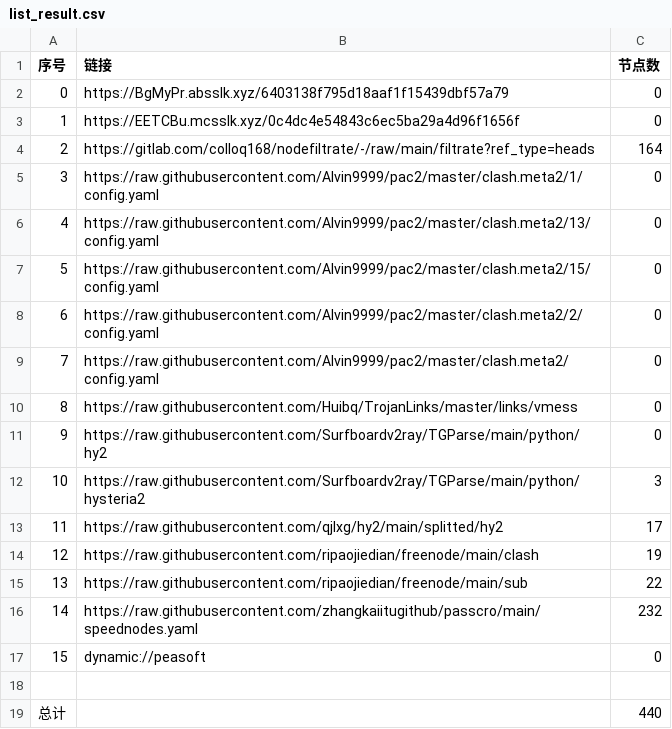
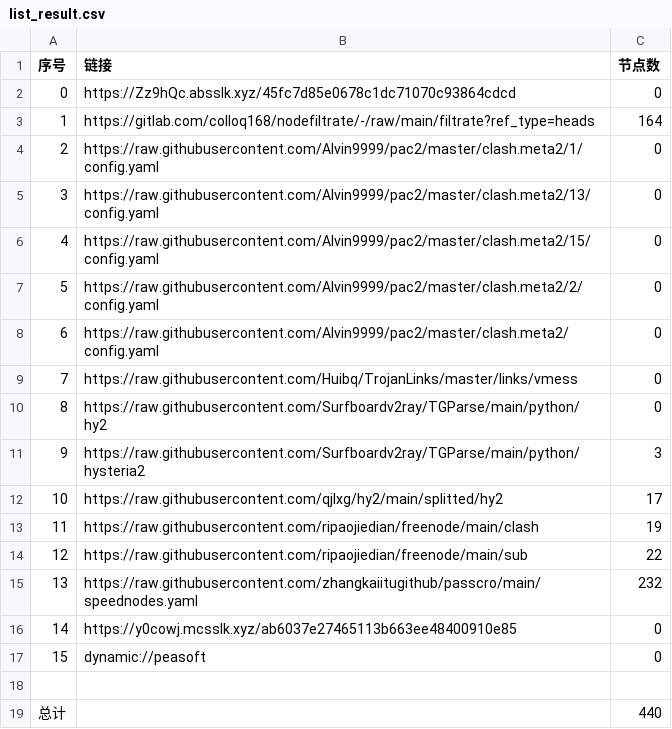
Before and after one commit to jianwu-zhao/NoMoreWalls, a CSV file: list_result.csv, drawn as a sheet; removed rows and columns are numbered as before the commit, all else as after; the diff names each change by its address in the sheet, - before the commit and + after, or states it on an @@ line.

```diff
--- a/list_result.csv
+++ b/list_result.csv
-row 2: 0 | https://BgMyPr.absslk.xyz/6403138f795d18aaf1f15439dbf57a79 | 0
@@ column A (序号) renumbered between rows 2 and 15 @@
-B2 (链接): https://EETCBu.mcsslk.xyz/0c4dc4e54843c6ec5ba29a4d96f1656f
+B2 (链接): https://Zz9hQc.absslk.xyz/45fc7d85e0678c1dc71070c93864cdcd
+row 16: 14 | https://y0cowj.mcsslk.xyz/ab6037e27465113b663ee48400910e85 | 0
```
Also changed, not shown: 30 other files.
